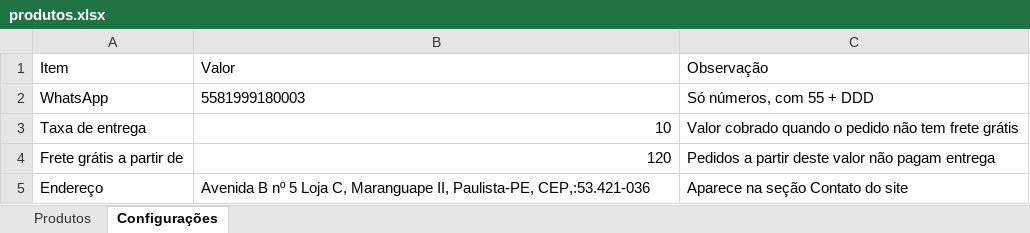
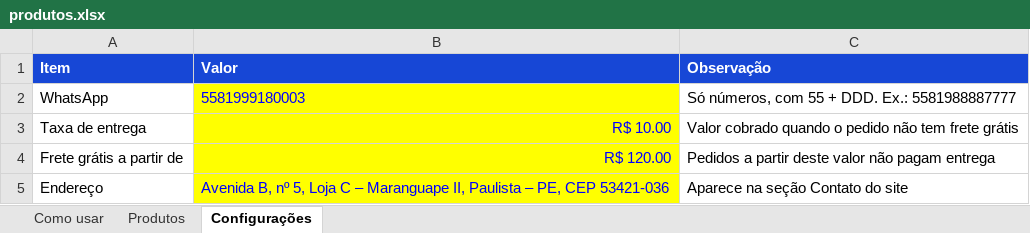
Before and after one commit to escritoriojpcontabil-spec/popbrilho-dados, an Excel workbook: produtos.xlsx, sheet Configurações, drawn as a sheet; values as stored, in another font and other column widths than the file's, no borders; the diff names each change by its address in the sheet, - before the commit and + after, or states it on an @@ line.

```diff
--- a/produtos.xlsx (sheet Configurações)
+++ b/produtos.xlsx (sheet Configurações)
+sheet tab: Como usar
@@ A1:C1 fill: none → #1747D6, bold: off → on, text colour: black → #FFFFFF @@
@@ B2:B5 fill: none → #FFFF00, text colour: black → #0000FF @@
-C2 (Observação): Só números, com 55 + DDD
+C2 (Observação): Só números, com 55 + DDD. Ex.: 5581988887777
-B3 (Valor): 10
+B3 (Valor): R$ 10.00
-B4 (Valor): 120
+B4 (Valor): R$ 120.00
-B5 (Valor): Avenida B nº 5 Loja C, Maranguape II, Paulista-PE, CEP,:53.421-036
+B5 (Valor): Avenida B, nº 5, Loja C – Maranguape II, Paulista – PE, CEP 53421-036
```
Also changed, not shown: sheet Produtos, 1 other file.
